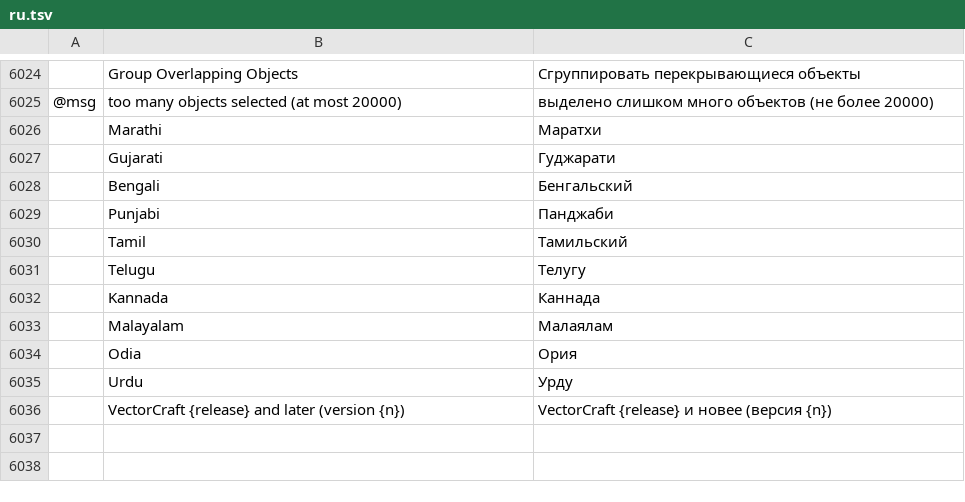
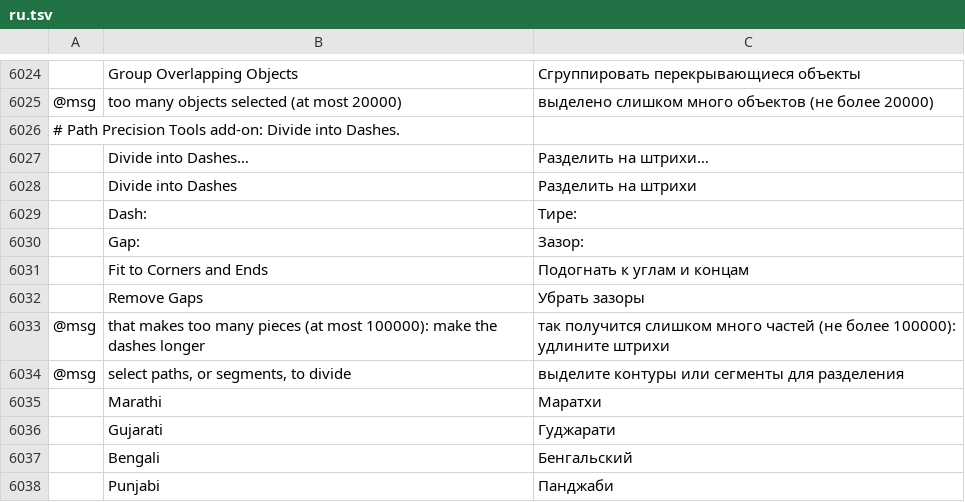
Before and after one commit to FredApps/vectorcraft, a TSV file: crates/ui-egui/src/i18n/ru.tsv, drawn as a sheet; only a part is shown, gaps mark what is left out; the shorter side is filled out with more unchanged rows; the diff names each change by its address in the sheet, - before the commit and + after, or states it on an @@ line.

```diff
--- a/crates/ui-egui/src/i18n/ru.tsv
+++ b/crates/ui-egui/src/i18n/ru.tsv
+row 6026: # Path Precision Tools add-on: Divide into Dashes.
+row 6027:  | Divide into Dashes… | Разделить на штрихи…
+row 6028:  | Divide into Dashes | Разделить на штрихи
+row 6029:  | Dash: | Тире:
+row 6030:  | Gap: | Зазор:
+row 6031:  | Fit to Corners and Ends | Подогнать к углам и концам
+row 6032:  | Remove Gaps | Убрать зазоры
+row 6033: @msg | that makes too many pieces (at most 100000): make the dashes longer | так получится слишком много частей (не более 100000): удлините штрихи
+row 6034: @msg | select paths, or segments, to divide | выделите контуры или сегменты для разделения
```
Also changed, not shown: crates/ui-egui/src/i18n/bg.tsv, crates/ui-egui/src/i18n/el.tsv, 36 other files.
